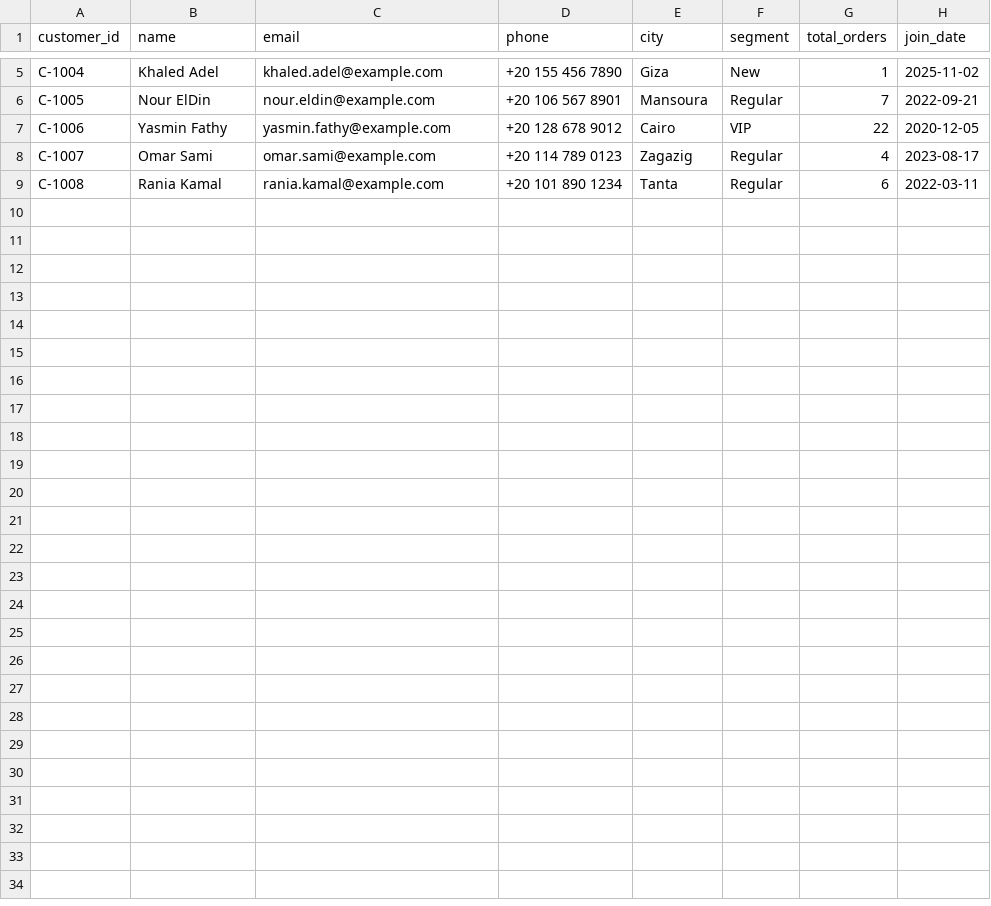
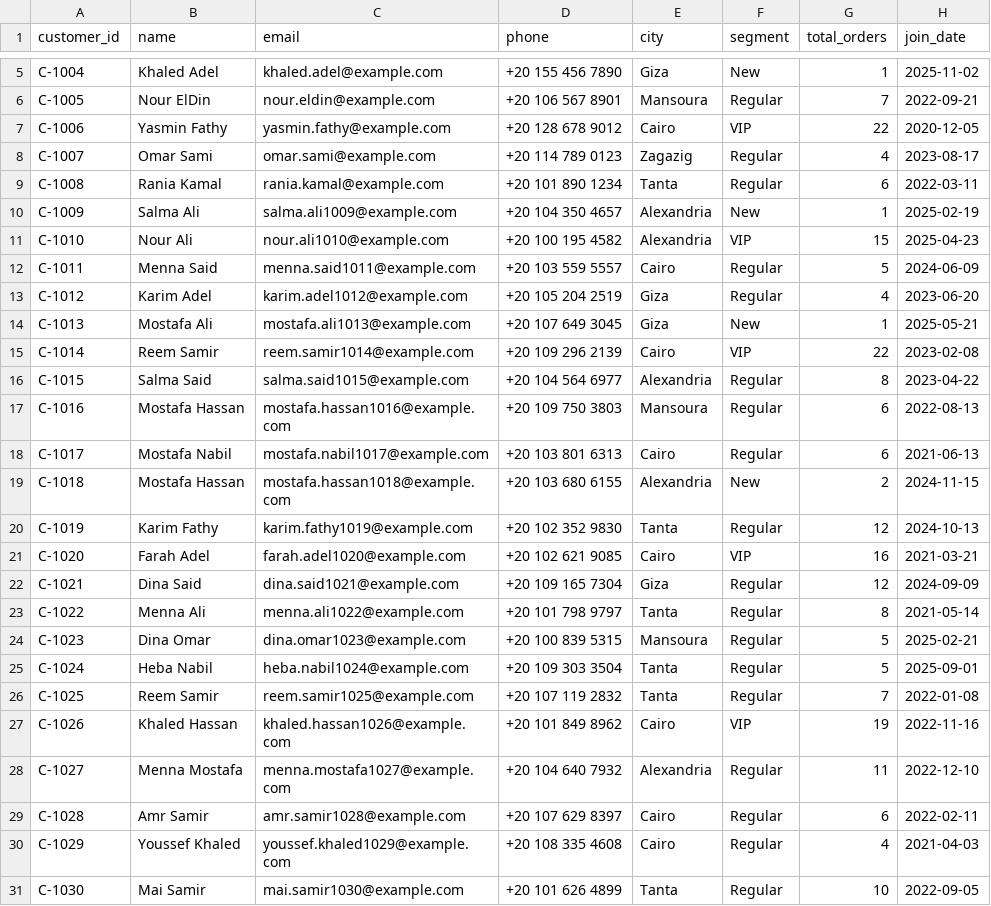
Before and after one commit to nada1267/agentic-ai-operations-assistant, a CSV file: data/customers.csv, drawn as a sheet; only a part is shown, gaps mark what is left out; the diff names each change by its address in the sheet, - before the commit and + after, or states it on an @@ line.

```diff
--- a/data/customers.csv
+++ b/data/customers.csv
+row 10: C-1009 | Salma Ali | salma.ali1009@example.com | +20 104 350 4657 | Alexandria | New | 1 | 2025-02-19
+row 11: C-1010 | Nour Ali | nour.ali1010@example.com | +20 100 195 4582 | Alexandria | VIP | 15 | 2025-04-23
+row 12: C-1011 | Menna Said | menna.said1011@example.com | +20 103 559 5557 | Cairo | Regular | 5 | 2024-06-09
+row 13: C-1012 | Karim Adel | karim.adel1012@example.com | +20 105 204 2519 | Giza | Regular | 4 | 2023-06-20
+row 14: C-1013 | Mostafa Ali | mostafa.ali1013@example.com | +20 107 649 3045 | Giza | New | 1 | 2025-05-21
+row 15: C-1014 | Reem Samir | reem.samir1014@example.com | +20 109 296 2139 | Cairo | VIP | 22 | 2023-02-08
+row 16: C-1015 | Salma Said | salma.said1015@example.com | +20 104 564 6977 | Alexandria | Regular | 8 | 2023-04-22
+row 17: C-1016 | Mostafa Hassan | mostafa.hassan1016@example.com | +20 109 750 3803 | Mansoura | Regular | 6 | 2022-08-13
+row 18: C-1017 | Mostafa Nabil | mostafa.nabil1017@example.com | +20 103 801 6313 | Cairo | Regular | 6 | 2021-06-13
+row 19: C-1018 | Mostafa Hassan | mostafa.hassan1018@example.com | +20 103 680 6155 | Alexandria | New | 2 | 2024-11-15
+row 20: C-1019 | Karim Fathy | karim.fathy1019@example.com | +20 102 352 9830 | Tanta | Regular | 12 | 2024-10-13
+row 21: C-1020 | Farah Adel | farah.adel1020@example.com | +20 102 621 9085 | Cairo | VIP | 16 | 2021-03-21
+row 22: C-1021 | Dina Said | dina.said1021@example.com | +20 109 165 7304 | Giza | Regular | 12 | 2024-09-09
+row 23: C-1022 | Menna Ali | menna.ali1022@example.com | +20 101 798 9797 | Tanta | Regular | 8 | 2021-05-14
+row 24: C-1023 | Dina Omar | dina.omar1023@example.com | +20 100 839 5315 | Mansoura | Regular | 5 | 2025-02-21
+row 25: C-1024 | Heba Nabil | heba.nabil1024@example.com | +20 109 303 3504 | Tanta | Regular | 5 | 2025-09-01
+row 26: C-1025 | Reem Samir | reem.samir1025@example.com | +20 107 119 2832 | Tanta | Regular | 7 | 2022-01-08
+row 27: C-1026 | Khaled Hassan | khaled.hassan1026@example.com | +20 101 849 8962 | Cairo | VIP | 19 | 2022-11-16
+row 28: C-1027 | Menna Mostafa | menna.mostafa1027@example.com | +20 104 640 7932 | Alexandria | Regular | 11 | 2022-12-10
+row 29: C-1028 | Amr Samir | amr.samir1028@example.com | +20 107 629 8397 | Cairo | Regular | 6 | 2022-02-11
+row 30: C-1029 | Youssef Khaled | youssef.khaled1029@example.com | +20 108 335 4608 | Cairo | Regular | 4 | 2021-04-03
+row 31: C-1030 | Mai Samir | mai.samir1030@example.com | +20 101 626 4899 | Tanta | Regular | 10 | 2022-09-05
```
Also changed, not shown: 29 other files.
